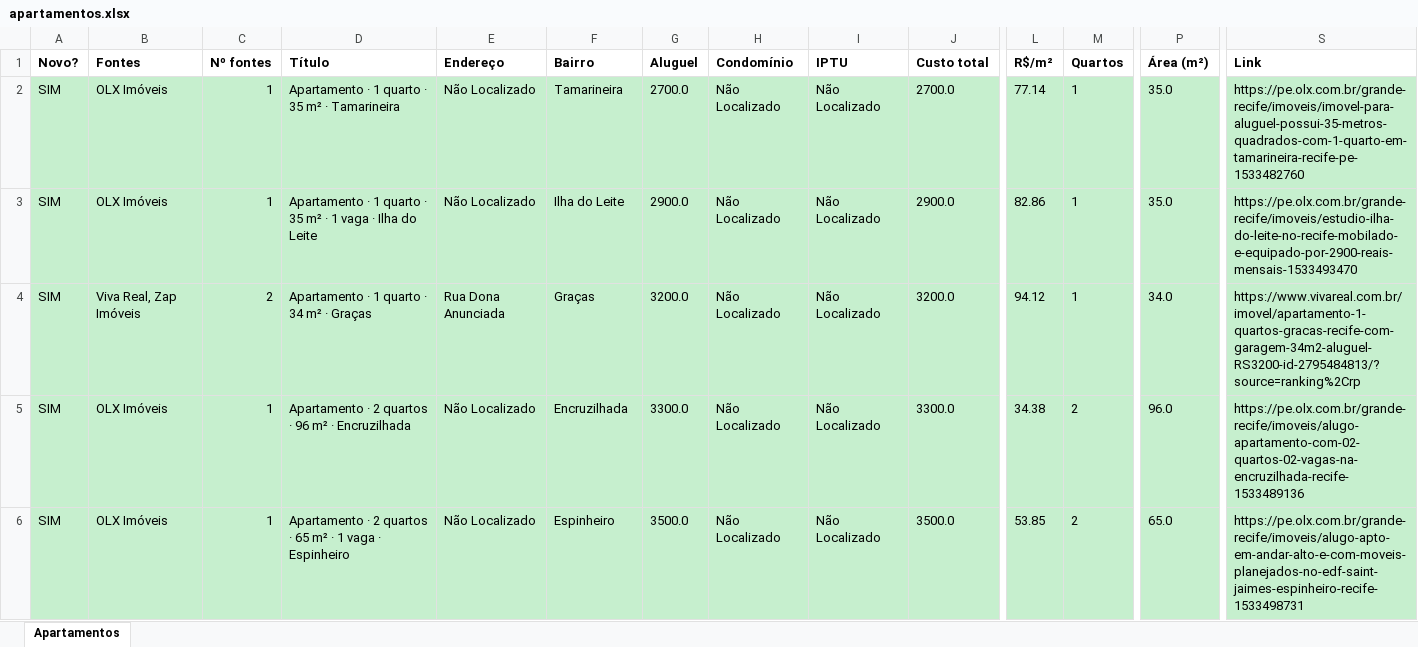
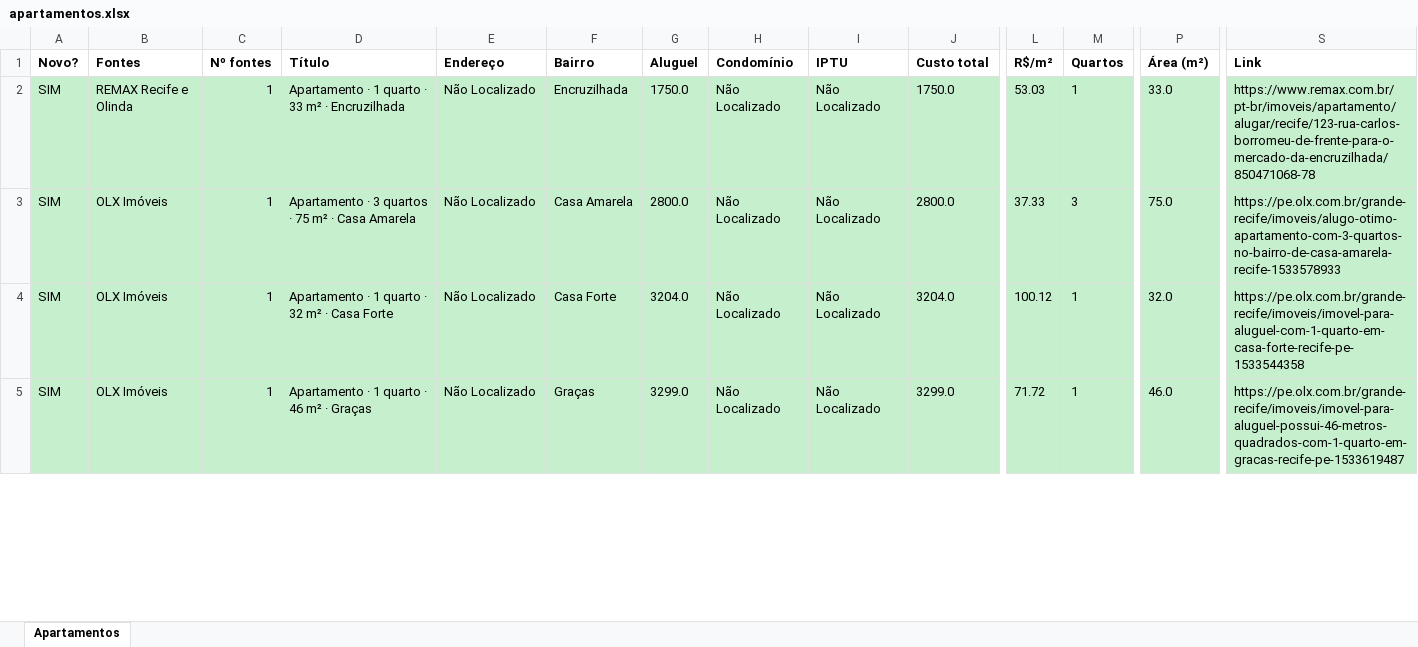
Before and after one commit to jlfig13/busca-imovel, an Excel workbook: saida/apartamentos.xlsx, sheet Apartamentos, drawn as a sheet; only a part is shown, gaps mark what is left out; values as stored, in another font and other column widths than the file's, no borders; removed rows and columns are numbered as before the commit, all else as after; rows hold the shown columns only; the diff covers the shown part only; the diff names each change by its address in the sheet, - before the commit and + after, or states it on an @@ line.

```diff
--- a/saida/apartamentos.xlsx (sheet Apartamentos)
+++ b/saida/apartamentos.xlsx (sheet Apartamentos)
-B2 (Fontes): OLX Imóveis
+B2 (Fontes): REMAX Recife e Olinda
-D2 (Título): Apartamento · 1 quarto · 35 m² · Tamarineira
+D2 (Título): Apartamento · 1 quarto · 33 m² · Encruzilhada
-F2 (Bairro): Tamarineira
+F2 (Bairro): Encruzilhada
-G2 (Aluguel): 2700.0
+G2 (Aluguel): 1750.0
-J2 (Custo total): 2700.0
+J2 (Custo total): 1750.0
-L2 (R$/m²): 77.14
+L2 (R$/m²): 53.03
-P2 (Área (m²)): 35.0
+P2 (Área (m²)): 33.0
-S2 (Link): https://pe.olx.com.br/grande-recife/imoveis/imovel-para-aluguel-possui-35-metros-quadrados-com-1-quarto-em-tamarineira-recife-pe-1533482760
+S2 (Link): https://www.remax.com.br/pt-br/imoveis/apartamento/alugar/recife/123-rua-carlos-borromeu-de-frente-para-o-mercado-da-encruzilhada/850471068-78
-D3 (Título): Apartamento · 1 quarto · 35 m² · 1 vaga · Ilha do Leite
+D3 (Título): Apartamento · 3 quartos · 75 m² · Casa Amarela
-F3 (Bairro): Ilha do Leite
+F3 (Bairro): Casa Amarela
-G3 (Aluguel): 2900.0
+G3 (Aluguel): 2800.0
-J3 (Custo total): 2900.0
+J3 (Custo total): 2800.0
-L3 (R$/m²): 82.86
+L3 (R$/m²): 37.33
-M3 (Quartos): 1
+M3 (Quartos): 3
-P3 (Área (m²)): 35.0
+P3 (Área (m²)): 75.0
-S3 (Link): https://pe.olx.com.br/grande-recife/imoveis/estudio-ilha-do-leite-no-recife-mobilado-e-equipado-por-2900-reais-mensais-1533493470
+S3 (Link): https://pe.olx.com.br/grande-recife/imoveis/alugo-otimo-apartamento-com-3-quartos-no-bairro-de-casa-amarela-recife-1533578933
-row 4: SIM | Viva Real, Zap Imóveis | 2 | Apartamento · 1 quarto · 34 m² · Graças | Rua Dona Anunciada | Graças | 3200.0 | Não Localizado | Não Localizado | 3200.0 | 94.12 | 1 | 34.0 | https://www.vivareal.com.br/imovel/apartamento-1-quartos-gracas-recife-com-garagem-34m2-aluguel-RS3200-id-2795484813/?source=ranking%2Crp
-D4 (Título): Apartamento · 2 quartos · 96 m² · Encruzilhada
+D4 (Título): Apartamento · 1 quarto · 32 m² · Casa Forte
-F4 (Bairro): Encruzilhada
+F4 (Bairro): Casa Forte
-G4 (Aluguel): 3300.0
+G4 (Aluguel): 3204.0
-J4 (Custo total): 3300.0
+J4 (Custo total): 3204.0
-L4 (R$/m²): 34.38
+L4 (R$/m²): 100.12
-M4:M5 (Quartos): 2
+M4:M5 (Quartos): 1
-P4 (Área (m²)): 96.0
+P4 (Área (m²)): 32.0
-S4 (Link): https://pe.olx.com.br/grande-recife/imoveis/alugo-apartamento-com-02-quartos-02-vagas-na-encruzilhada-recife-1533489136
+S4 (Link): https://pe.olx.com.br/grande-recife/imoveis/imovel-para-aluguel-com-1-quarto-em-casa-forte-recife-pe-1533544358
-D5 (Título): Apartamento · 2 quartos · 65 m² · 1 vaga · Espinheiro
+D5 (Título): Apartamento · 1 quarto · 46 m² · Graças
-F5 (Bairro): Espinheiro
+F5 (Bairro): Graças
-G5 (Aluguel): 3500.0
+G5 (Aluguel): 3299.0
-J5 (Custo total): 3500.0
+J5 (Custo total): 3299.0
-L5 (R$/m²): 53.85
+L5 (R$/m²): 71.72
-P5 (Área (m²)): 65.0
+P5 (Área (m²)): 46.0
-S5 (Link): https://pe.olx.com.br/grande-recife/imoveis/alugo-apto-em-andar-alto-e-com-moveis-planejados-no-edf-saint-jaimes-espinheiro-recife-1533498731
+S5 (Link): https://pe.olx.com.br/grande-recife/imoveis/imovel-para-aluguel-possui-46-metros-quadrados-com-1-quarto-em-gracas-recife-pe-1533619487
```
Also changed, not shown: 19 added rows, 12 removed rows and 51 edited cells elsewhere in this sheet, 2 other files.
